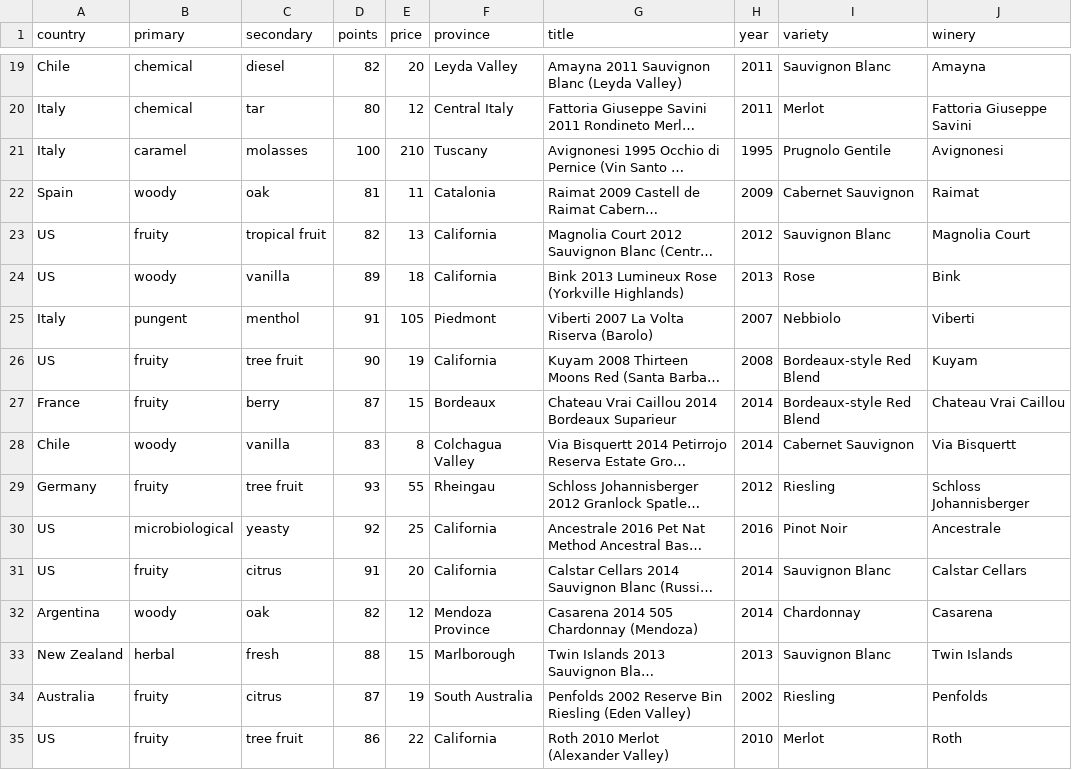
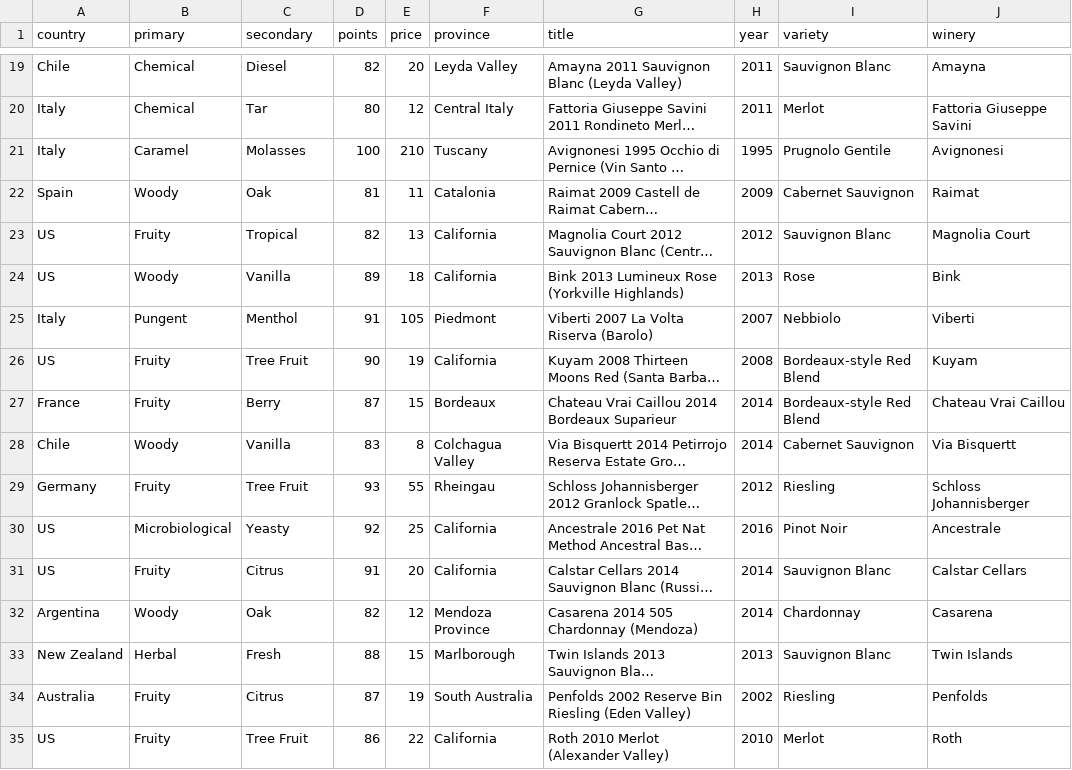
Before and after one commit to fjjason/Wine-Visualization, a CSV file: WineDataSet.csv, drawn as a sheet; only a part is shown, gaps mark what is left out; long unchanged cells end in …; the diff covers the shown part only; the diff names each change by its address in the sheet, - before the commit and + after, or states it on an @@ line.

```diff
--- a/WineDataSet.csv
+++ b/WineDataSet.csv
-B19:B20 (primary): chemical
+B19:B20 (primary): Chemical
-C19 (secondary): diesel
+C19 (secondary): Diesel
-C20 (secondary): tar
+C20 (secondary): Tar
-B21 (primary): caramel
+B21 (primary): Caramel
-C21 (secondary): molasses
+C21 (secondary): Molasses
-B22 (primary): woody
+B22 (primary): Woody
-C22 (secondary): oak
+C22 (secondary): Oak
-B23 (primary): fruity
+B23 (primary): Fruity
-C23 (secondary): tropical fruit
+C23 (secondary): Tropical
-B24 (primary): woody
+B24 (primary): Woody
-C24 (secondary): vanilla
+C24 (secondary): Vanilla
-B25 (primary): pungent
+B25 (primary): Pungent
-C25 (secondary): menthol
+C25 (secondary): Menthol
-B26:B27 (primary): fruity
+B26:B27 (primary): Fruity
-C26 (secondary): tree fruit
+C26 (secondary): Tree Fruit
-C27 (secondary): berry
+C27 (secondary): Berry
-B28 (primary): woody
+B28 (primary): Woody
-C28 (secondary): vanilla
+C28 (secondary): Vanilla
-B29 (primary): fruity
+B29 (primary): Fruity
-C29 (secondary): tree fruit
+C29 (secondary): Tree Fruit
-B30 (primary): microbiological
+B30 (primary): Microbiological
-C30 (secondary): yeasty
+C30 (secondary): Yeasty
-B31 (primary): fruity
+B31 (primary): Fruity
-C31 (secondary): citrus
+C31 (secondary): Citrus
-B32 (primary): woody
+B32 (primary): Woody
-C32 (secondary): oak
+C32 (secondary): Oak
-B33 (primary): herbal
+B33 (primary): Herbal
-C33 (secondary): fresh
+C33 (secondary): Fresh
-B34:B35 (primary): fruity
+B34:B35 (primary): Fruity
-C34 (secondary): citrus
+C34 (secondary): Citrus
-C35 (secondary): tree fruit
+C35 (secondary): Tree Fruit
```
Also changed, not shown: 67 edited cells elsewhere in this file, 2 other files.
